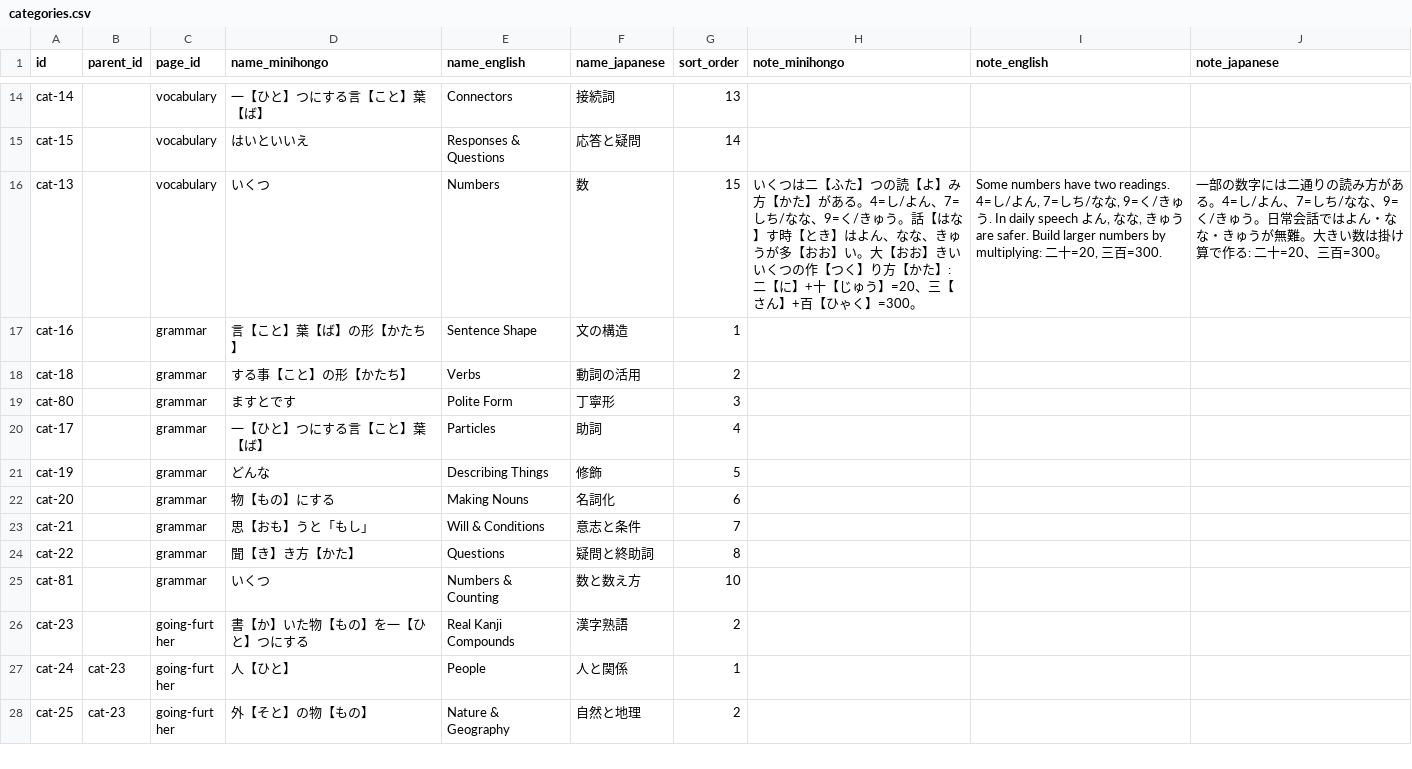
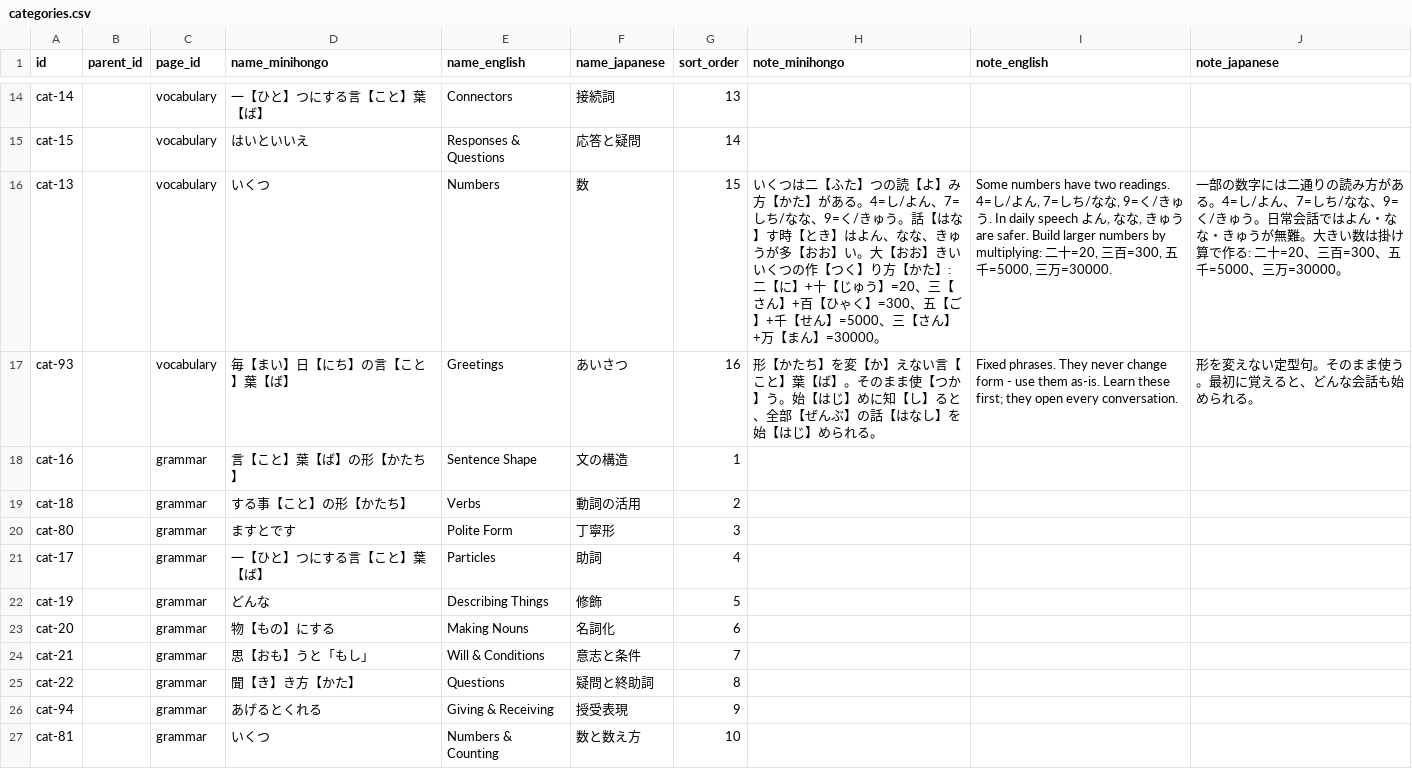
Before and after one commit to KakkoiDev/minihongo, a CSV file: data/categories.csv, drawn as a sheet; only a part is shown, gaps mark what is left out; the shorter side is filled out with more unchanged rows.

```diff
--- a/data/categories.csv
+++ b/data/categories.csv
@@ -15,3 +15,4 @@ cat-14,,vocabulary,一【ひと】つにする言【こと】葉【ば】,Connec
 cat-15,,vocabulary,はいといいえ,Responses & Questions,応答と疑問,14,,,
-cat-13,,vocabulary,いくつ,Numbers,数,15,いくつは二【ふた】つの読【よ】み方【かた】がある。4=し/よん、7=しち/なな、9=く/きゅう。話【はな】す時【とき】はよん、なな、きゅうが多【おお】い。大【おお】きいいくつの作【つく】り方【かた】: 二【に】+十【じゅう】=20、三【さん】+百【ひゃく】=300。,"Some numbers have two readings. 4=し/よん, 7=しち/なな, 9=く/きゅう. In daily speech よん, なな, きゅう are safer. Build larger numbers by multiplying: 二十=20, 三百=300.",一部の数字には二通りの読み方がある。4=し/よん、7=しち/なな、9=く/きゅう。日常会話ではよん・なな・きゅうが無難。大きい数は掛け算で作る: 二十=20、三百=300。
+cat-13,,vocabulary,いくつ,Numbers,数,15,いくつは二【ふた】つの読【よ】み方【かた】がある。4=し/よん、7=しち/なな、9=く/きゅう。話【はな】す時【とき】はよん、なな、きゅうが多【おお】い。大【おお】きいいくつの作【つく】り方【かた】: 二【に】+十【じゅう】=20、三【さん】+百【ひゃく】=300、五【ご】+千【せん】=5000、三【さん】+万【まん】=30000。,"Some numbers have two readings. 4=し/よん, 7=しち/なな, 9=く/きゅう. In daily speech よん, なな, きゅう are safer. Build larger numbers by multiplying: 二十=20, 三百=300, 五千=5000, 三万=30000.",一部の数字には二通りの読み方がある。4=し/よん、7=しち/なな、9=く/きゅう。日常会話ではよん・なな・きゅうが無難。大きい数は掛け算で作る: 二十=20、三百=300、五千=5000、三万=30000。
+cat-93,,vocabulary,毎【まい】日【にち】の言【こと】葉【ば】,Greetings,あいさつ,16,形【かたち】を変【か】えない言【こと】葉【ば】。そのまま使【つか】う。始【はじ】めに知【し】ると、全部【ぜんぶ】の話【はなし】を始【はじ】められる。,Fixed phrases. They never change form - use them as-is. Learn these first; they open every conversation.,形を変えない定型句。そのまま使う。最初に覚えると、どんな会話も始められる。
 cat-16,,grammar,言【こと】葉【ば】の形【かたち】,Sentence Shape,文の構造,1,,,
@@ -24,2 +25,3 @@ cat-21,,grammar,思【おも】うと「もし」,Will & Conditions,意志と条
 cat-22,,grammar,聞【き】き方【かた】,Questions,疑問と終助詞,8,,,
+cat-94,,grammar,あげるとくれる,Giving & Receiving,授受表現,9,,,
 cat-81,,grammar,いくつ,Numbers & Counting,数と数え方,10,,,
```
Also changed, not shown: data/dialogs.csv, data/expressions.csv, 2 other files.
